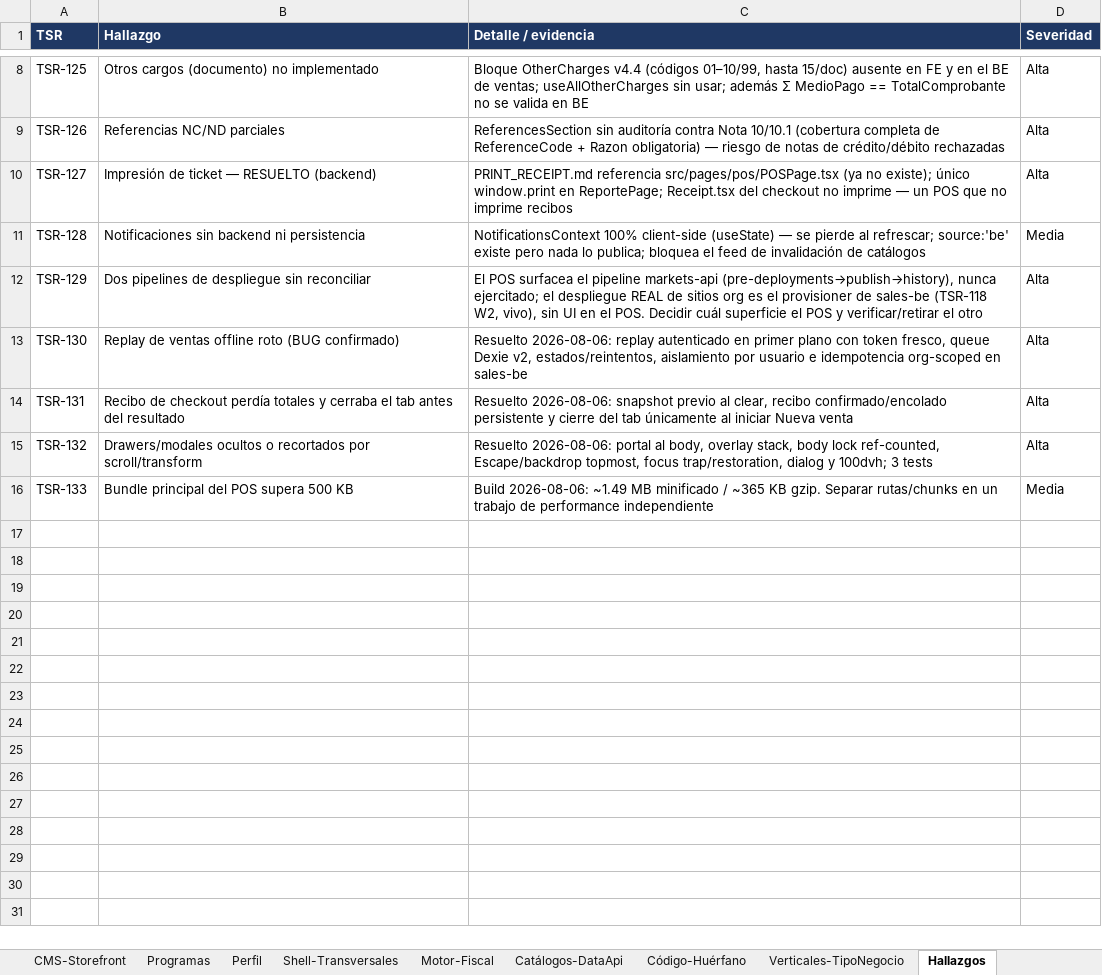
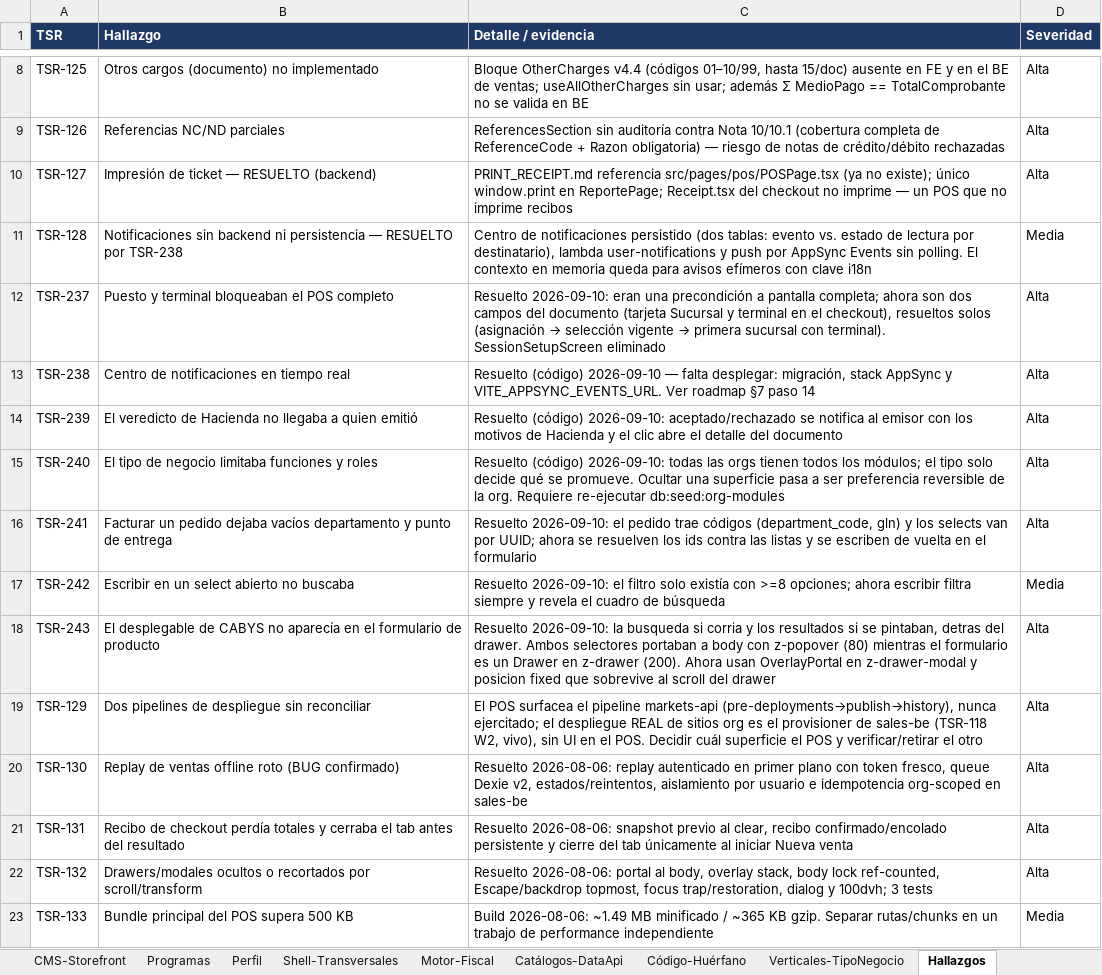
Before and after one commit to chepelcr/Tsuru-CR, an Excel workbook: docs/qa/POS_FE_QA_ANALYSIS.xlsx, sheet Hallazgos, drawn as a sheet; only a part is shown, gaps mark what is left out; values as stored, in another font and other column widths than the file's, no borders; the diff names each change by its address in the sheet, - before the commit and + after, or states it on an @@ line.

```diff
--- a/docs/qa/POS_FE_QA_ANALYSIS.xlsx (sheet Hallazgos)
+++ b/docs/qa/POS_FE_QA_ANALYSIS.xlsx (sheet Hallazgos)
-B11 (Hallazgo): …ni persistencia
+B11 (Hallazgo): …ni persistencia — RESUELTO por TSR-238
-C11 (Detalle / evidencia): NotificationsContext 100% client-side (useState) — se pierde al refrescar; source:'be' existe pero nada lo publica; bloquea el feed de invalidación de catálogos
+C11 (Detalle / evidencia): Centro de notificaciones persistido (dos tablas: evento vs. estado de lectura por destinatario), lambda user-notifications y push por AppSync Events sin polling. El contexto en memoria queda para avisos efímeros con clave i18n
+row 12: TSR-237 | Puesto y terminal bloqueaban el POS completo | Resuelto 2026-09-10: eran una precondición a pantalla completa; ahora son dos campos del documento (tarjeta Sucursal y terminal en el checkout), resueltos solos (asignación → selección vigente → primera sucursal con terminal). SessionSetupScreen eliminado | Alta
+row 13: TSR-238 | Centro de notificaciones en tiempo real | Resuelto (código) 2026-09-10 — falta desplegar: migración, stack AppSync y VITE_APPSYNC_EVENTS_URL. Ver roadmap §7 paso 14 | Alta
+row 14: TSR-239 | El veredicto de Hacienda no llegaba a quien emitió | Resuelto (código) 2026-09-10: aceptado/rechazado se notifica al emisor con los motivos de Hacienda y el clic abre el detalle del documento | Alta
+row 15: TSR-240 | El tipo de negocio limitaba funciones y roles | Resuelto (código) 2026-09-10: todas las orgs tienen todos los módulos; el tipo solo decide qué se promueve. Ocultar una superficie pasa a ser preferencia reversible de la org. Requiere re-ejecutar db:seed:org-modules | Alta
+row 16: TSR-241 | Facturar un pedido dejaba vacíos departamento y punto de entrega | Resuelto 2026-09-10: el pedido trae códigos (department_code, gln) y los selects van por UUID; ahora se resuelven los ids contra las listas y se escriben de vuelta en el formulario | Alta
+row 17: TSR-242 | Escribir en un select abierto no buscaba | Resuelto 2026-09-10: el filtro solo existía con >=8 opciones; ahora escribir filtra siempre y revela el cuadro de búsqueda | Media
+row 18: TSR-243 | El desplegable de CABYS no aparecía en el formulario de producto | Resuelto 2026-09-10: la busqueda si corria y los resultados si se pintaban, detras del drawer. Ambos selectores portaban a body con z-popover (80) mientras el formulario es un Drawer en z-drawer (200). Ahora usan OverlayPortal en z-drawer-modal y posicion fixed que sobrevive al scroll del drawer | Alta
```
Also changed, not shown: sheet Verticales-TipoNegocio, sheet Shell-Transversales, sheet Resumen, 3 other files.
